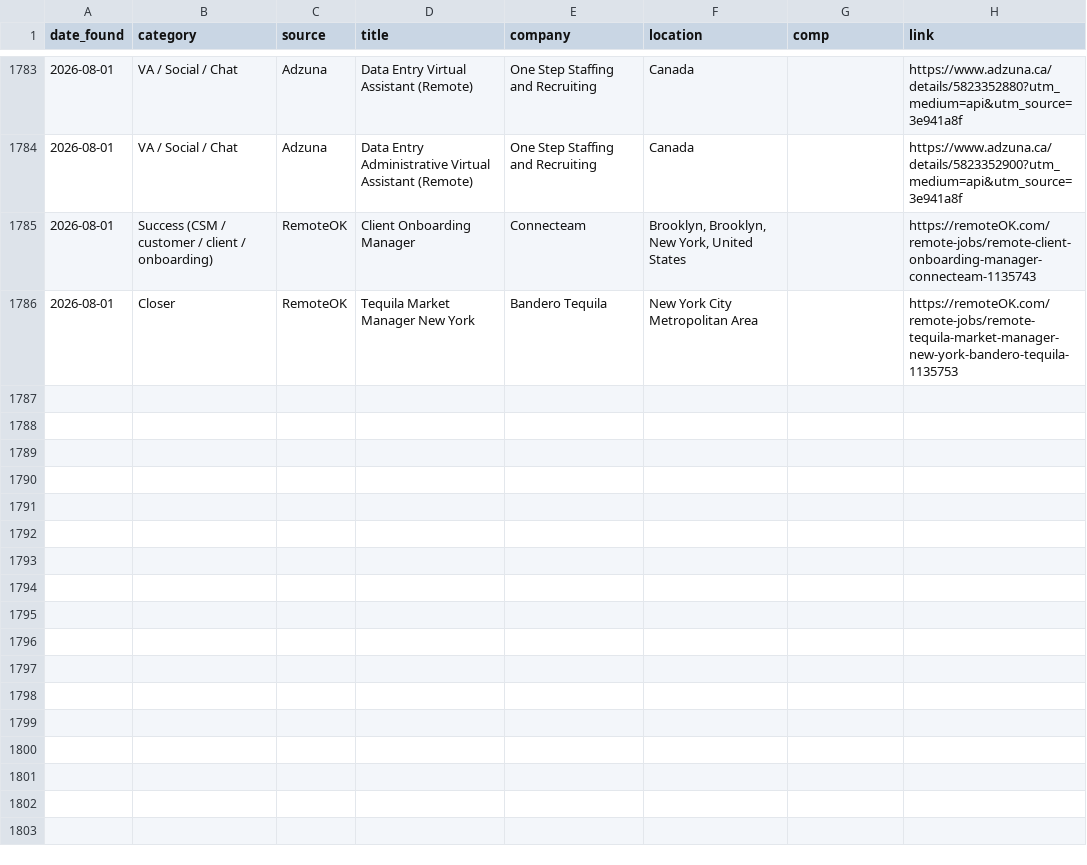
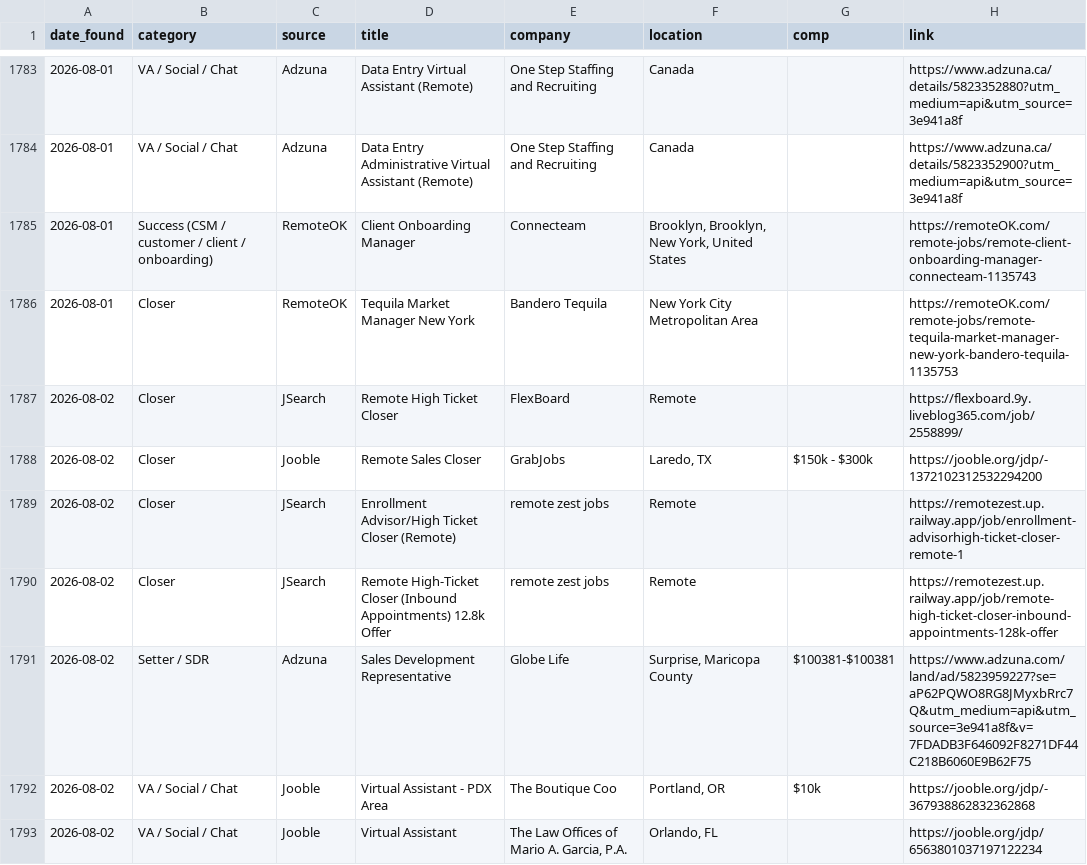
Before and after one commit to annaaimodel/better-prompt-ai-main, a CSV file: jobs/history.csv, drawn as a sheet; only a part is shown, gaps mark what is left out; the diff names each change by its address in the sheet, - before the commit and + after, or states it on an @@ line.

```diff
--- a/jobs/history.csv
+++ b/jobs/history.csv
+row 1787: 2026-08-02 | Closer | JSearch | Remote High Ticket Closer | FlexBoard | Remote |  | https://flexboard.9y.liveblog365.com/job/2558899/
+row 1788: 2026-08-02 | Closer | Jooble | Remote Sales Closer | GrabJobs | Laredo, TX | $150k - $300k | https://jooble.org/jdp/-1372102312532294200
+row 1789: 2026-08-02 | Closer | JSearch | Enrollment Advisor/High Ticket Closer (Remote) | remote zest jobs | Remote |  | https://remotezest.up.railway.app/job/enrollment-advisorhigh-ticket-closer-remote-1
+row 1790: 2026-08-02 | Closer | JSearch | Remote High-Ticket Closer (Inbound Appointments) 12.8k Offer | remote zest jobs | Remote |  | https://remotezest.up.railway.app/job/remote-high-ticket-closer-inbound-appointments-128k-offer
+row 1791: 2026-08-02 | Setter / SDR | Adzuna | Sales Development Representative | Globe Life | Surprise, Maricopa County | $100381-$100381 | https://www.adzuna.com/land/ad/5823959227?se=aP62PQWO8RG8JMyxbRrc7Q&utm_medium=api&utm_source=3e941a8f&v=7FDADB3F646092F8271DF44C218B6060E9B62F75
+row 1792: 2026-08-02 | VA / Social / Chat | Jooble | Virtual Assistant - PDX Area | The Boutique Coo | Portland, OR | $10k | https://jooble.org/jdp/-367938862832362868
+row 1793: 2026-08-02 | VA / Social / Chat | Jooble | Virtual Assistant | The Law Offices of Mario A. Garcia, P.A. | Orlando, FL |  | https://jooble.org/jdp/6563801037197122234
```
Also changed, not shown: 5 other files.
